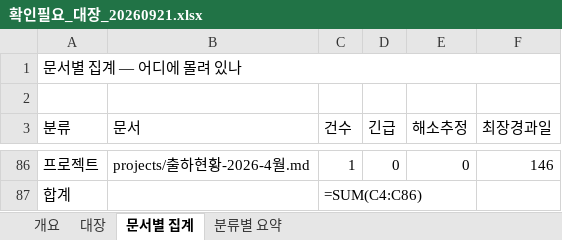
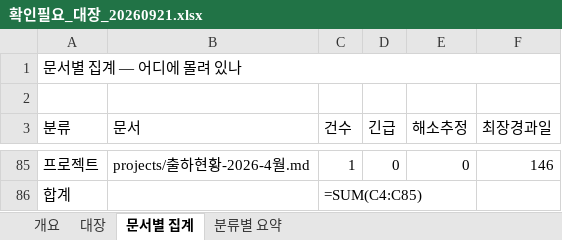
Before and after one commit to HanKyungJun/koreatooling-portal, an Excel workbook: wiki/_handoff/확인필요_대장_20260921.xlsx, sheet 문서별 집계, drawn as a sheet; only a part is shown, gaps mark what is left out; values as stored, in another font and other column widths than the file's, no cell formats; formulas without a stored value are shown as written; addresses are those after the commit; the diff covers the shown part only; the diff names each change by its address in the sheet, - before the commit and + after, or states it on an @@ line.

```diff
--- a/wiki/_handoff/확인필요_대장_20260921.xlsx (sheet 문서별 집계)
+++ b/wiki/_handoff/확인필요_대장_20260921.xlsx (sheet 문서별 집계)
-C86 (건수): =SUM(C4:C86)
+C86 (건수): =SUM(C4:C85)
```
Also changed, not shown: 2 added rows, 3 removed rows, 35 moved rows and 3 edited cells elsewhere in this sheet, sheet 대장, sheet 분류별 요약, sheet 개요, cell formats, 7 other files.
